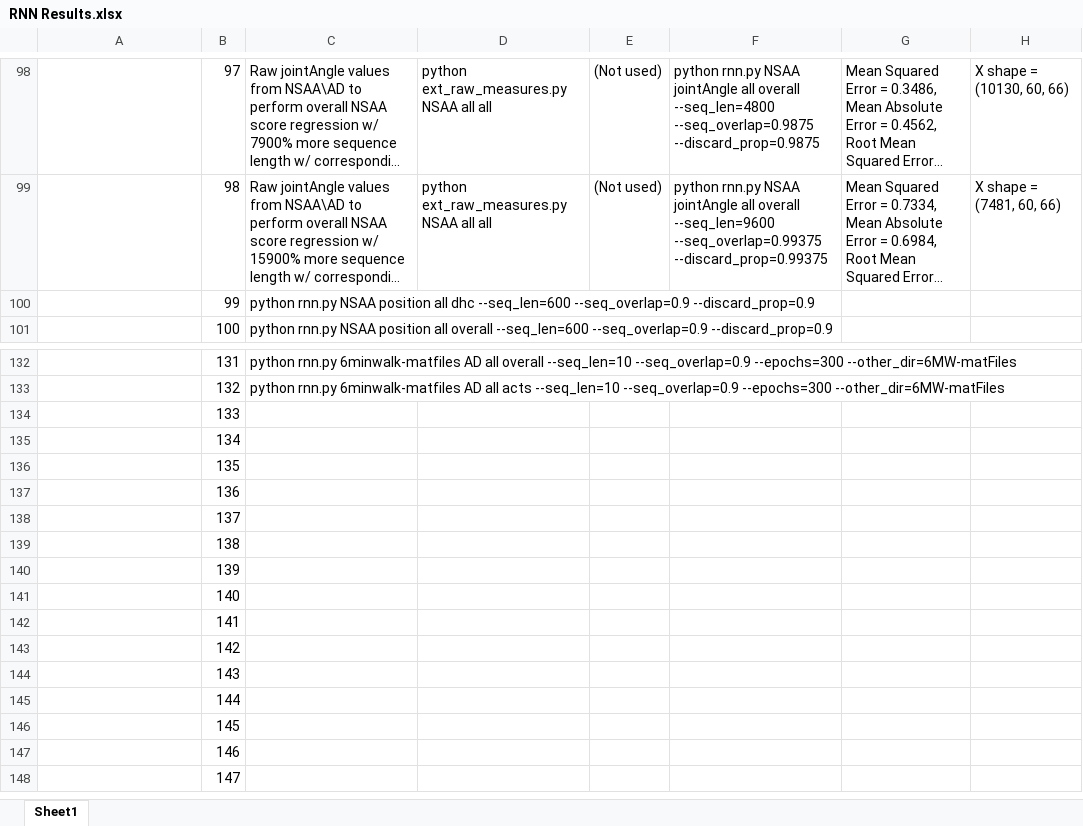
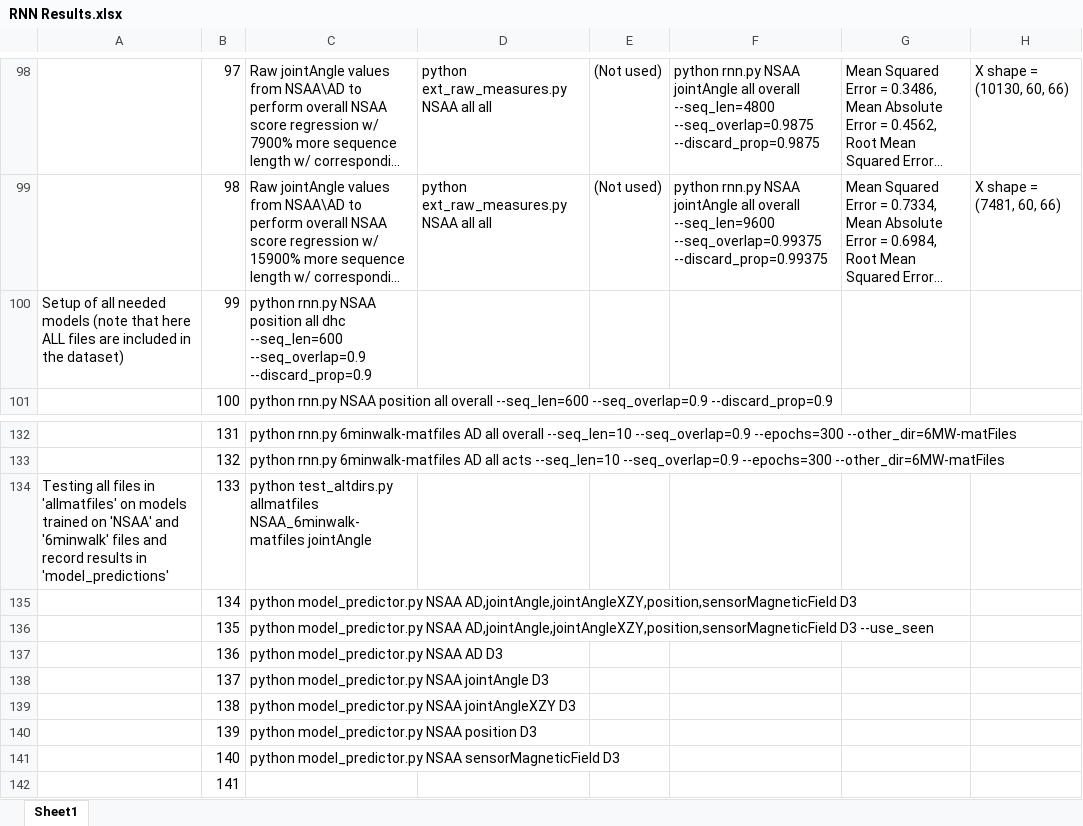
Before and after one commit to dan-heaton/MSc_indiv_project, an Excel workbook: project_files/documentation/RNN Results.xlsx, sheet Sheet1, drawn as a sheet; only a part is shown, gaps mark what is left out; the shorter side is filled out with more unchanged rows; long unchanged cells end in …; values as stored, in another font and other column widths than the file's, no borders; the diff names each change by its address in the sheet, - before the commit and + after, or states it on an @@ line.

Commit message:
Added several more script explanations, modified 'file_renamer', 'comp_stat_vals', and 'ft_sel_red' to work as pipeline with newly downloaded files, added more stat values outputs to come from 'graph_creator', fixed output writing functionality with 'model_predictor', and removed redundant params in 'rnn'.

```diff
--- a/project_files/documentation/RNN Results.xlsx (sheet Sheet1)
+++ b/project_files/documentation/RNN Results.xlsx (sheet Sheet1)
-A100: (empty)
+A100: Setup of all needed models (note that here ALL files are included in the dataset)
-A134: (empty)
+A134: Testing all files in 'allmatfiles' on models trained on 'NSAA' and '6minwalk' files and record results in 'model_predictions'
-C134: (empty)
+C134: python test_altdirs.py allmatfiles NSAA_6minwalk-matfiles jointAngle
-C135: (empty)
+C135: python model_predictor.py NSAA AD,jointAngle,jointAngleXZY,position,sensorMagneticField D3
-C136: (empty)
+C136: python model_predictor.py NSAA AD,jointAngle,jointAngleXZY,position,sensorMagneticField D3 --use_seen
-C137: (empty)
+C137: python model_predictor.py NSAA AD D3
-C138: (empty)
+C138: python model_predictor.py NSAA jointAngle D3
-C139: (empty)
+C139: python model_predictor.py NSAA jointAngleXZY D3
-C140: (empty)
+C140: python model_predictor.py NSAA position D3
-C141: (empty)
+C141: python model_predictor.py NSAA sensorMagneticField D3
```
Also changed, not shown: project_files/documentation/model_shapes.xlsx, 26 other files.
